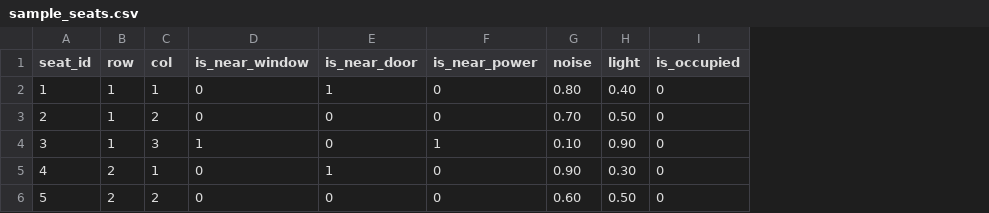
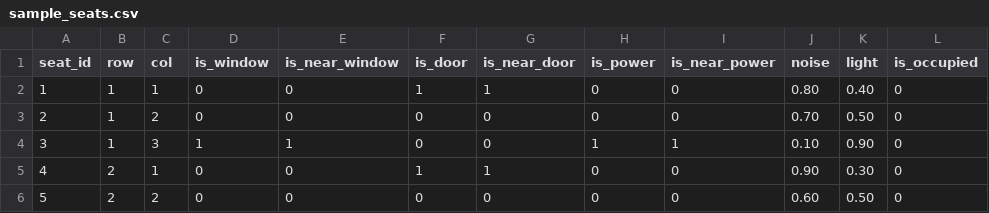
Before and after one commit to ZhihaoTang615/CP3405-TR3-2025-P2T8, a CSV file: data/sample_seats.csv, drawn as a sheet; the diff names each change by its address in the sheet, - before the commit and + after, or states it on an @@ line.

Commit message:
test(data): provide both is_* and is_near_* columns

```diff
--- a/data/sample_seats.csv
+++ b/data/sample_seats.csv
+column D (is_window), rows 2-6: 0 | 0 | 1 | 0 | 0
+column F (is_door), rows 2-6: 1 | 0 | 0 | 1 | 0
+column H (is_power), rows 2-6: 0 | 0 | 1 | 0 | 0
```
